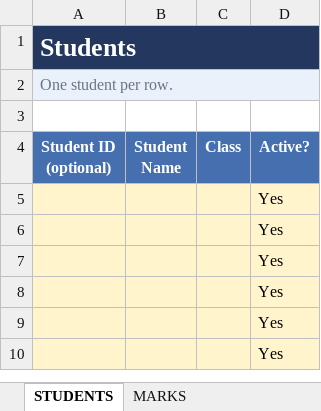
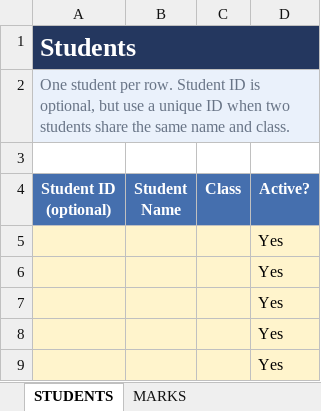
Before and after one commit to eikoecho1-code/assessment-tracker, an Excel workbook: Assessment-Tracker-Template.xlsx, sheet STUDENTS, drawn as a sheet; only a part is shown; the shorter side is filled out with more unchanged rows; values as stored, in another font and other column widths than the file's, no borders; the diff names each change by its address in the sheet, - before the commit and + after, or states it on an @@ line.

Commit message:
Fix assessment calculations and student identity
Correct percentage/max-mark validation, prevent invalid over-100% results, improve duplicate student handling, and update the PWA service worker.

```diff
--- a/Assessment-Tracker-Template.xlsx (sheet STUDENTS)
+++ b/Assessment-Tracker-Template.xlsx (sheet STUDENTS)
-A2 (Student ID (optional)): …per row.
+A2 (Student ID (optional)): …per row. Student ID is optional, but use a unique ID when two students share the same name and class.
```
Also changed, not shown: sheet TEACHER NOTES, 2 other files.
